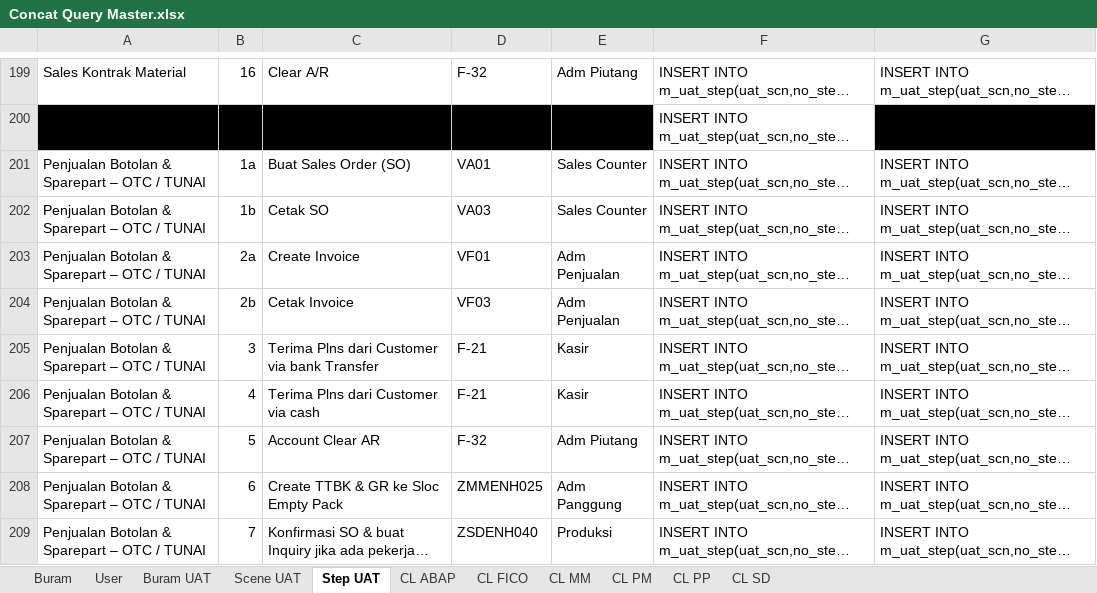
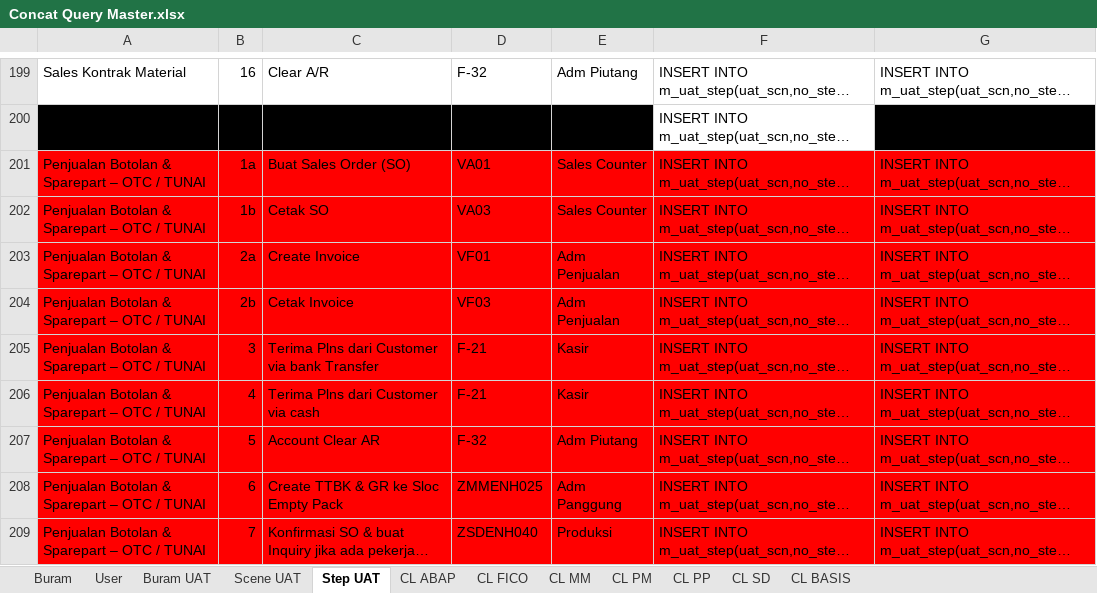
Before and after one commit to andreanhk/intest, an Excel workbook: Concat Query Master.xlsx, sheet Step UAT, drawn as a sheet; only a part is shown, gaps mark what is left out; long unchanged cells end in …; values as stored, in another font and other column widths than the file's, no borders; the diff covers the shown part only; the diff names each change by its address in the sheet, - before the commit and + after, or states it on an @@ line.

```diff
--- a/Concat Query Master.xlsx (sheet Step UAT)
+++ b/Concat Query Master.xlsx (sheet Step UAT)
+sheet tab: CL BASIS
-A201:G209 fill: none
+A201:G209 fill: #FF0000
```
Also changed, not shown: 4 edited cells and cell formats elsewhere in this sheet, 10 other files.
